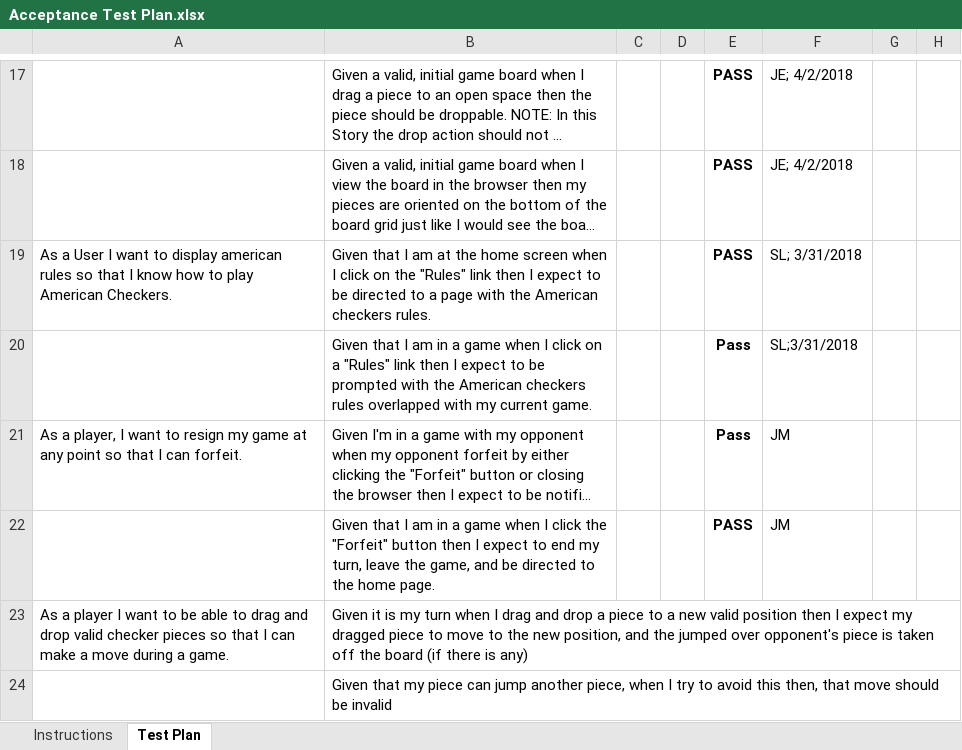
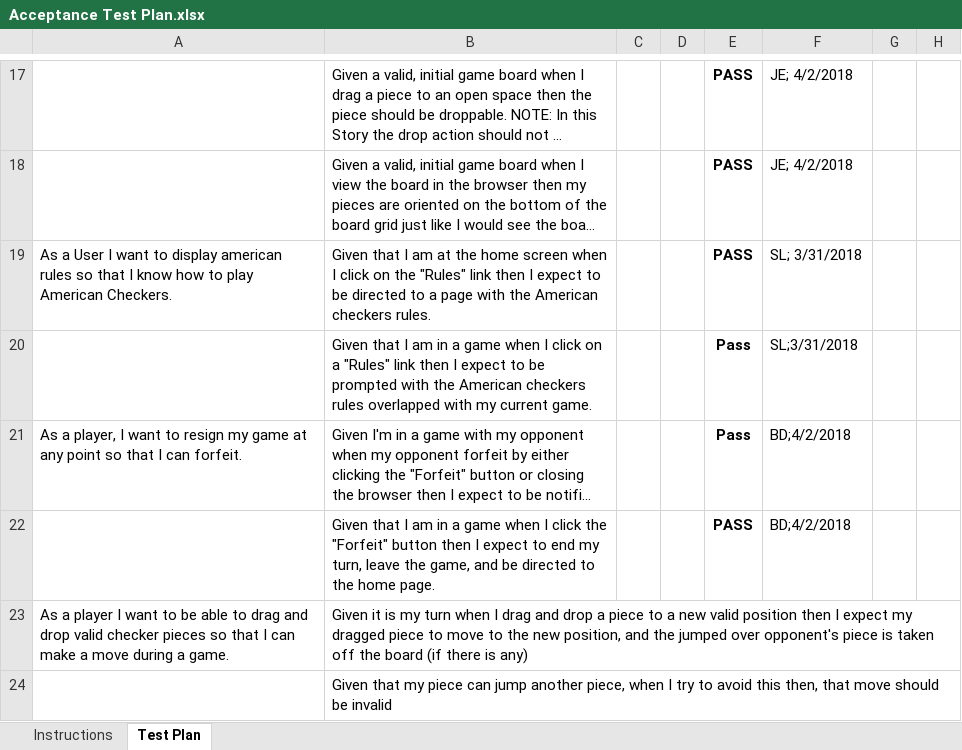
Before and after one commit to jakeedom21/Online_Checkers, an Excel workbook: etc/Acceptance Test Plan.xlsx, sheet Test Plan, drawn as a sheet; only a part is shown, gaps mark what is left out; long unchanged cells end in …; values as stored, in another font and other column widths than the file's, no borders; conditional formats not drawn; the diff names each change by its address in the sheet, - before the commit and + after, or states it on an @@ line.

Commit message:
Added acceptance plan results for resign test

```diff
--- a/etc/Acceptance Test Plan.xlsx (sheet Test Plan)
+++ b/etc/Acceptance Test Plan.xlsx (sheet Test Plan)
-F21:F22: JM
+F21:F22: BD;4/2/2018
```
